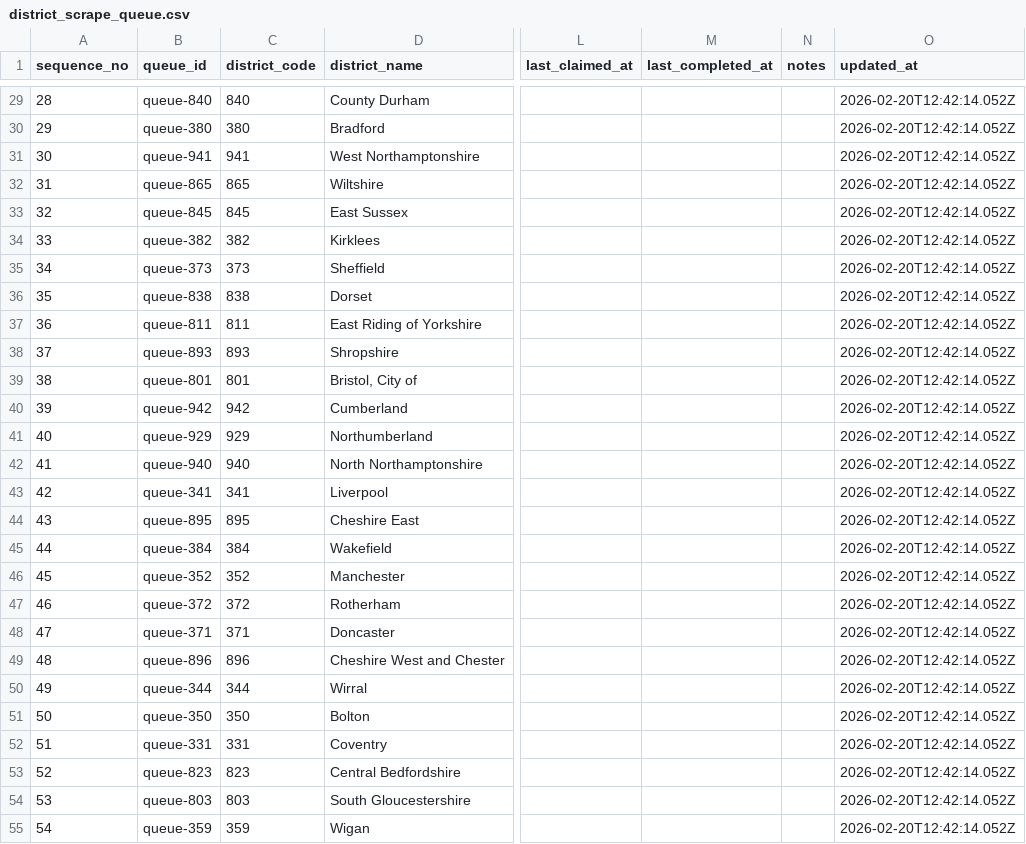
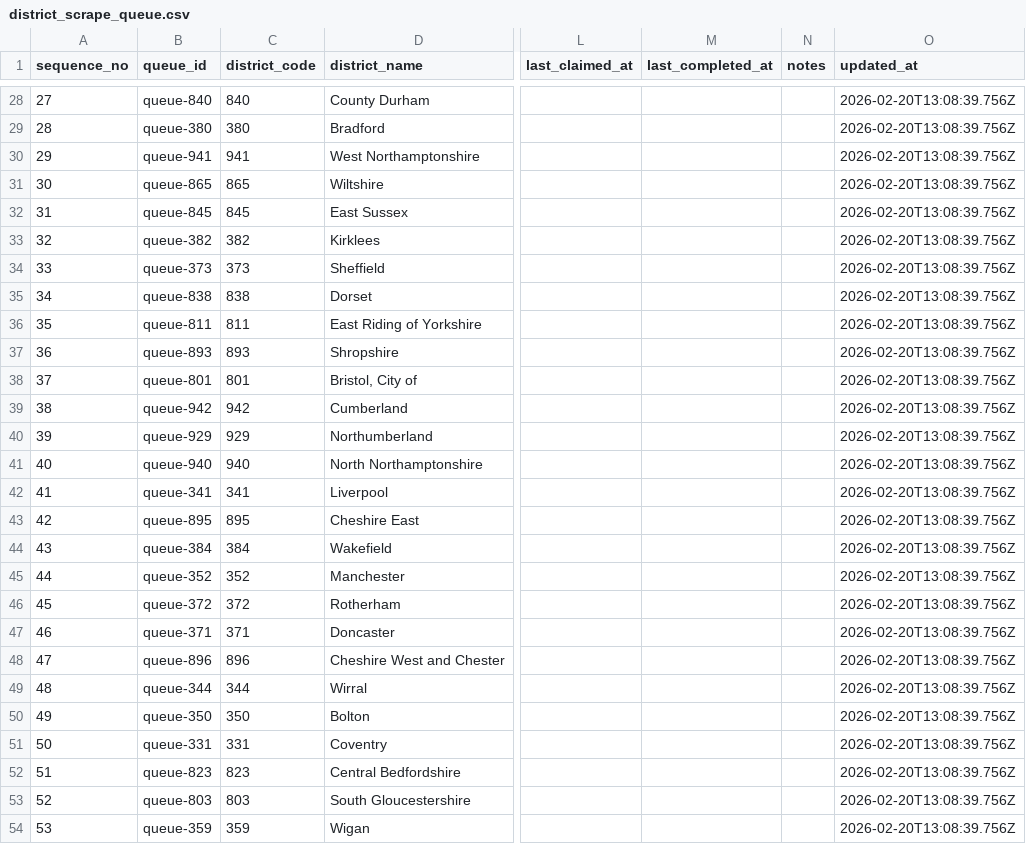
Before and after one commit to simonbullows/Become-Inspired-Workshop-System, a CSV file: data/kosmos/exports/district_scrape_queue.csv, drawn as a sheet; only a part is shown, gaps mark what is left out; addresses are those after the commit; the diff covers the shown part only; the diff names each change by its address in the sheet, - before the commit and + after, or states it on an @@ line.

```diff
--- a/data/kosmos/exports/district_scrape_queue.csv
+++ b/data/kosmos/exports/district_scrape_queue.csv
@@ column A (sequence_no) renumbered from row 2 down @@
-O28:O54 (updated_at): 2026-02-20T12:42:14.052Z
+O28:O54 (updated_at): 2026-02-20T13:08:39.756Z
```
Also changed, not shown: 1 added row, 2 removed rows and 125 edited cells elsewhere in this file, data/KOSMOS_District_Queue.csv, data/district_work/district_index.csv, 2 other files.
